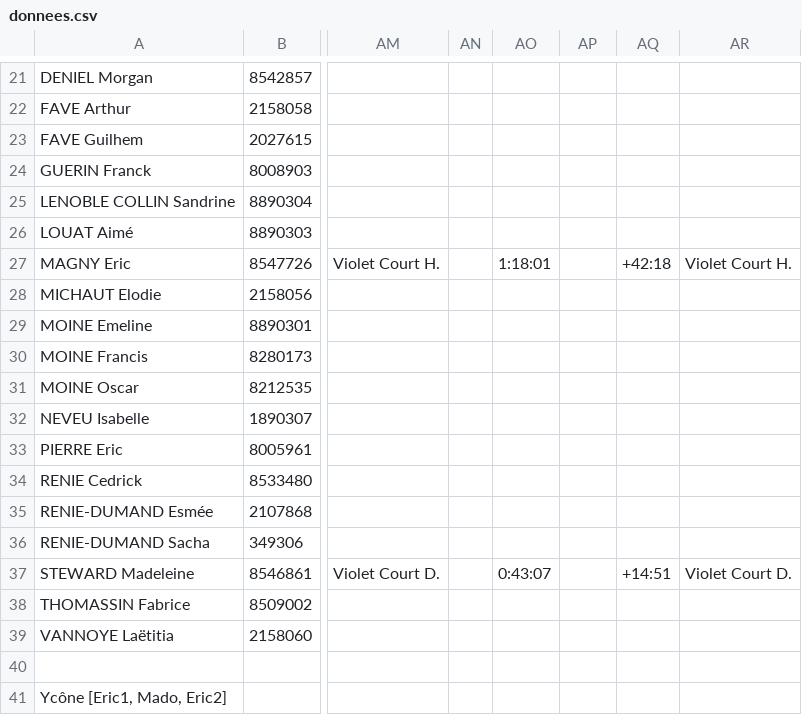
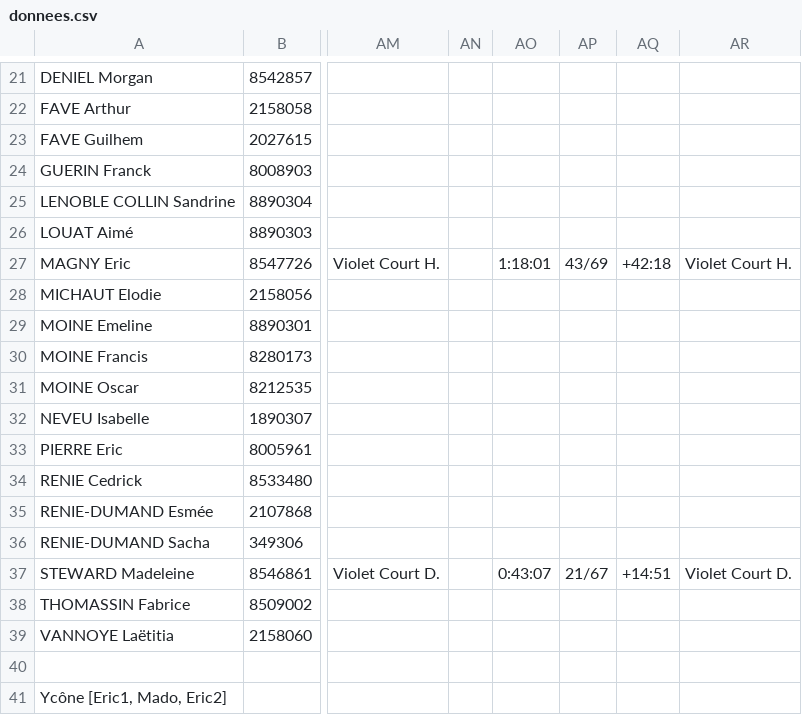
Before and after one commit to erikpier2/ycone_result_09, a CSV file: donnees.csv, drawn as a sheet; only a part is shown, gaps mark what is left out; the diff names each change by its address in the sheet, - before the commit and + after, or states it on an @@ line.

Commit message:
Add files via upload

```diff
--- a/donnees.csv
+++ b/donnees.csv
-AP27: (empty)
+AP27: 43/69
-AP37: (empty)
+AP37: 21/67
```
